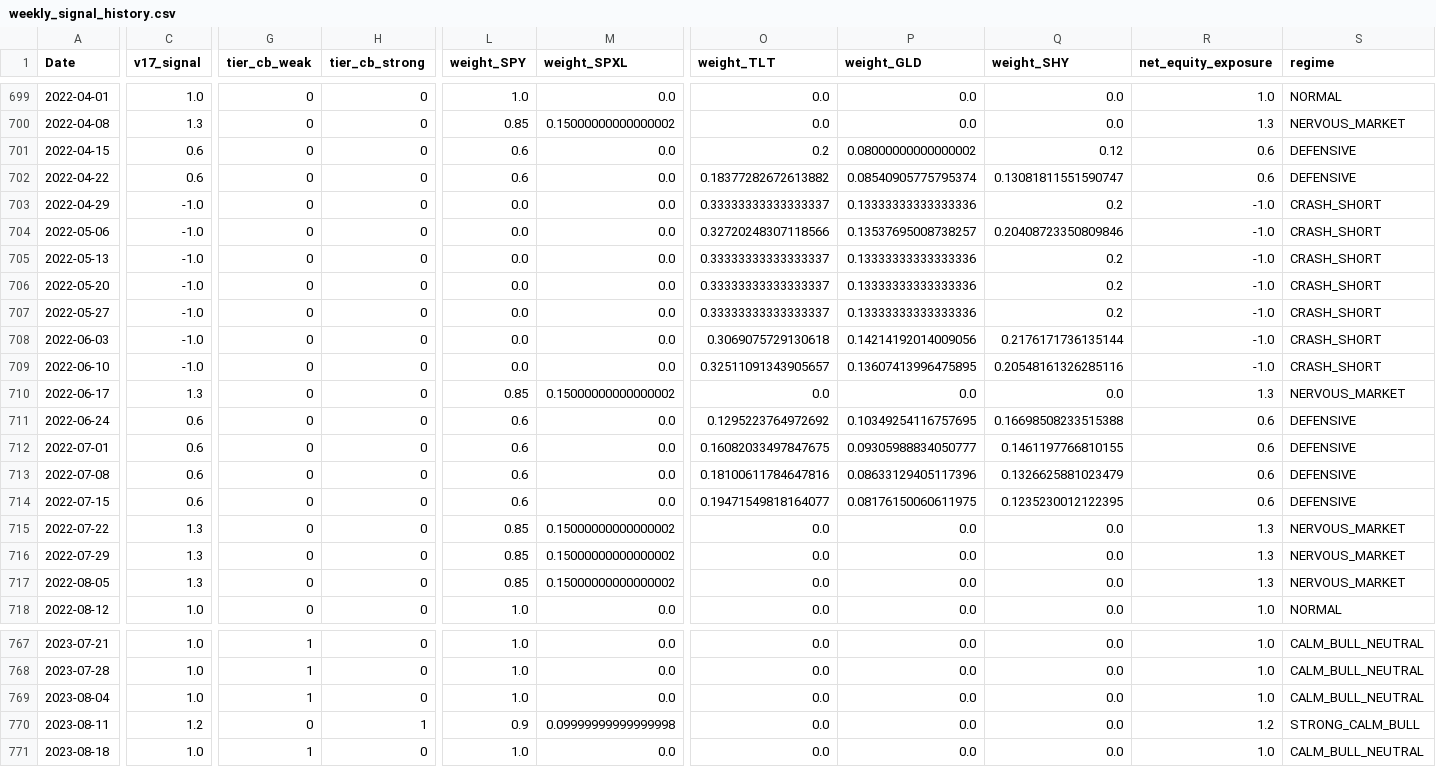
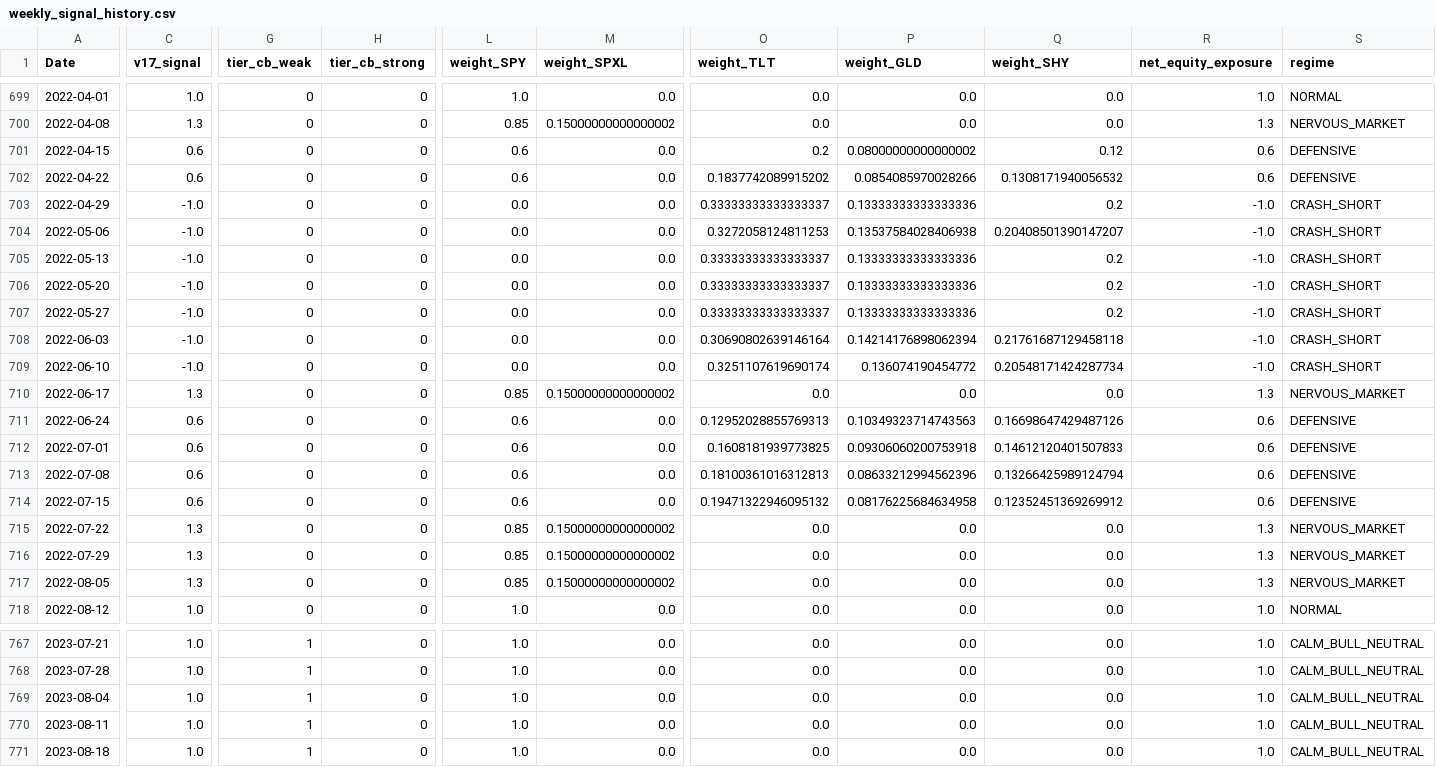
Before and after one commit to evantykwork02/spy-v17-production, a CSV file: outputs_v17_conservative/weekly_signal_history.csv, drawn as a sheet; only a part is shown, gaps mark what is left out; the diff covers the shown part only; the diff names each change by its address in the sheet, - before the commit and + after, or states it on an @@ line.

```diff
--- a/outputs_v17_conservative/weekly_signal_history.csv
+++ b/outputs_v17_conservative/weekly_signal_history.csv
-O702 (weight_TLT): 0.18377282672613882
+O702 (weight_TLT): 0.1837742089915202
-P702 (weight_GLD): 0.08540905775795374
+P702 (weight_GLD): 0.0854085970028266
-Q702 (weight_SHY): 0.13081811551590747
+Q702 (weight_SHY): 0.1308171940056532
-O704 (weight_TLT): 0.32720248307118566
+O704 (weight_TLT): 0.3272058124811253
-P704 (weight_GLD): 0.13537695008738257
+P704 (weight_GLD): 0.13537584028406938
-Q704 (weight_SHY): 0.20408723350809846
+Q704 (weight_SHY): 0.20408501390147207
-O708 (weight_TLT): 0.3069075729130618
+O708 (weight_TLT): 0.30690802639146164
-P708 (weight_GLD): 0.14214192014009056
+P708 (weight_GLD): 0.14214176898062394
-Q708 (weight_SHY): 0.2176171736135144
+Q708 (weight_SHY): 0.21761687129458118
-O709 (weight_TLT): 0.32511091343905657
+O709 (weight_TLT): 0.3251107619690174
-P709 (weight_GLD): 0.13607413996475895
+P709 (weight_GLD): 0.136074190454772
-Q709 (weight_SHY): 0.20548161326285116
+Q709 (weight_SHY): 0.20548171424287734
-O711 (weight_TLT): 0.1295223764972692
+O711 (weight_TLT): 0.12952028855769313
-P711 (weight_GLD): 0.10349254116757695
+P711 (weight_GLD): 0.10349323714743563
-Q711 (weight_SHY): 0.16698508233515388
+Q711 (weight_SHY): 0.16698647429487126
-O712 (weight_TLT): 0.16082033497847675
+O712 (weight_TLT): 0.1608181939773825
-P712 (weight_GLD): 0.09305988834050777
+P712 (weight_GLD): 0.09306060200753918
-Q712 (weight_SHY): 0.1461197766810155
+Q712 (weight_SHY): 0.14612120401507833
-O713 (weight_TLT): 0.18100611784647816
+O713 (weight_TLT): 0.18100361016312813
-P713 (weight_GLD): 0.08633129405117396
+P713 (weight_GLD): 0.08633212994562396
-Q713 (weight_SHY): 0.1326625881023479
+Q713 (weight_SHY): 0.13266425989124794
-O714 (weight_TLT): 0.19471549818164077
+O714 (weight_TLT): 0.19471322946095132
-P714 (weight_GLD): 0.08176150060611975
+P714 (weight_GLD): 0.08176225684634958
-Q714 (weight_SHY): 0.1235230012122395
+Q714 (weight_SHY): 0.12352451369269912
-C770 (v17_signal): 1.2
+C770 (v17_signal): 1.0
-G770 (tier_cb_weak): 0
+G770 (tier_cb_weak): 1
-H770 (tier_cb_strong): 1
+H770 (tier_cb_strong): 0
-L770 (weight_SPY): 0.9
+L770 (weight_SPY): 1.0
-M770 (weight_SPXL): 0.09999999999999998
+M770 (weight_SPXL): 0.0
-R770 (net_equity_exposure): 1.2
+R770 (net_equity_exposure): 1.0
-S770 (regime): STRONG_CALM_BULL
+S770 (regime): CALM_BULL_NEUTRAL
```
Also changed, not shown: 43 edited cells elsewhere in this file, live_tracker/live_summary.csv, outputs_v17_conservative/bootstrap_results.csv, 9 other files.
